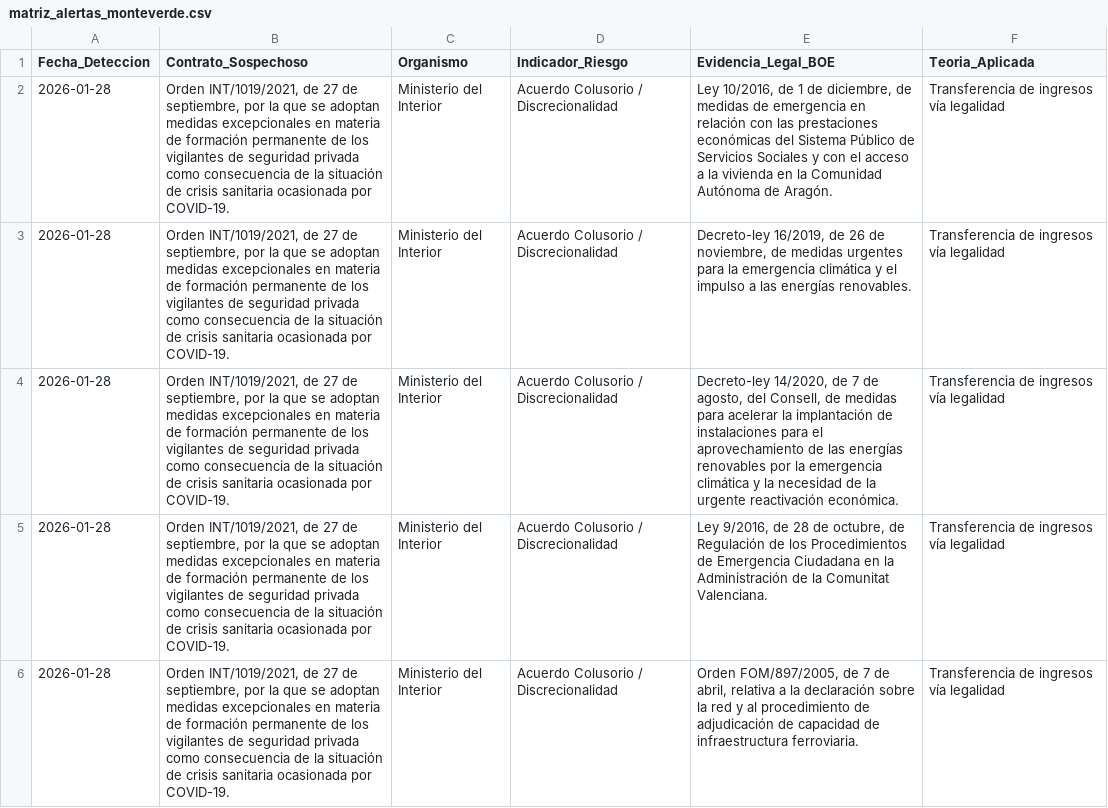
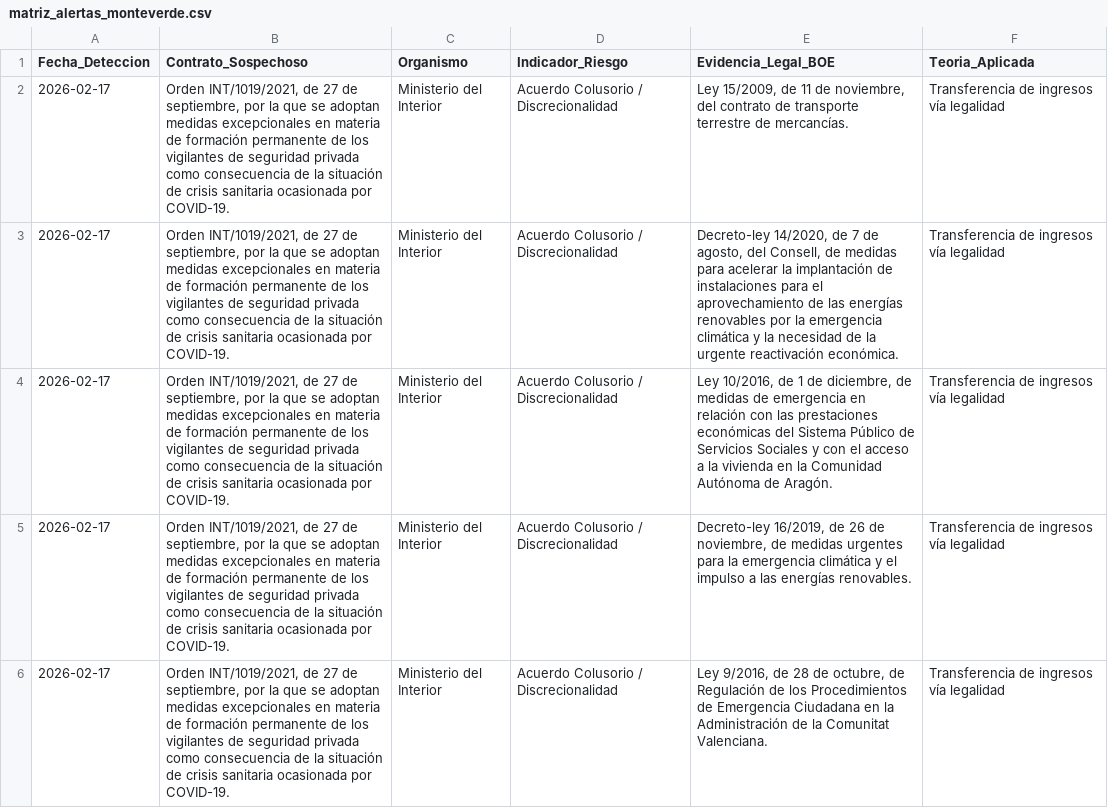
Before and after one commit to Viny2030/Fenomenos_corruptivos_spain, a CSV file: data/matriz_alertas_monteverde.csv, drawn as a sheet; only a part is shown; the diff covers the shown part only.

Commit message:
Cruce diario y Matriz Monteverde: 2026-02-17

```diff
--- a/data/matriz_alertas_monteverde.csv
+++ b/data/matriz_alertas_monteverde.csv
@@ -1,6 +1,6 @@
 Fecha_Deteccion,Contrato_Sospechoso,Organismo,Indicador_Riesgo,Evidencia_Legal_BOE,Teoria_Aplicada
-2026-01-28,"Orden INT/1019/2021, de 27 de septiembre, por la que se adoptan medidas excepcionales en materia de formación permanente de los vigilantes de seguridad privada como consecuencia de la situación de crisis sanitaria ocasionada por COVID-19.",Ministerio del Interior,Acuerdo Colusorio / Discrecionalidad,"Ley 10/2016, de 1 de diciembre, de medidas de emergencia en relación con las prestaciones económicas del Sistema Público de Servicios Sociales y con el acceso a la vivienda en la Comunidad Autónoma de Aragón.",Transferencia de ingresos vía legalidad
-2026-01-28,"Orden INT/1019/2021, de 27 de septiembre, por la que se adoptan medidas excepcionales en materia de formación permanente de los vigilantes de seguridad privada como consecuencia de la situación de crisis sanitaria ocasionada por COVID-19.",Ministerio del Interior,Acuerdo Colusorio / Discrecionalidad,"Decreto-ley 16/2019, de 26 de noviembre, de medidas urgentes para la emergencia climática y el impulso a las energías renovables.",Transferencia de ingresos vía legalidad
-2026-01-28,"Orden INT/1019/2021, de 27 de septiembre, por la que se adoptan medidas excepcionales en materia de formación permanente de los vigilantes de seguridad privada como consecuencia de la situación de crisis sanitaria ocasionada por COVID-19.",Ministerio del Interior,Acuerdo Colusorio / Discrecionalidad,"Decreto-ley 14/2020, de 7 de agosto, del Consell, de medidas para acelerar la implantación de instalaciones para el aprovechamiento de las energías renovables por la emergencia climática y la necesidad de la urgente reactivación económica.",Transferencia de ingresos vía legalidad
-2026-01-28,"Orden INT/1019/2021, de 27 de septiembre, por la que se adoptan medidas excepcionales en materia de formación permanente de los vigilantes de seguridad privada como consecuencia de la situación de crisis sanitaria ocasionada por COVID-19.",Ministerio del Interior,Acuerdo Colusorio / Discrecionalidad,"Ley 9/2016, de 28 de octubre, de Regulación de los Procedimientos de Emergencia Ciudadana en la Administración de la Comunitat Valenciana.",Transferencia de ingresos vía legalidad
-2026-01-28,"Orden INT/1019/2021, de 27 de septiembre, por la que se adoptan medidas excepcionales en materia de formación permanente de los vigilantes de seguridad privada como consecuencia de la situación de crisis sanitaria ocasionada por COVID-19.",Ministerio del Interior,Acuerdo Colusorio / Discrecionalidad,"Orden FOM/897/2005, de 7 de abril, relativa a la declaración sobre la red y al procedimiento de adjudicación de capacidad de infraestructura ferroviaria.",Transferencia de ingresos vía legalidad
+2026-02-17,"Orden INT/1019/2021, de 27 de septiembre, por la que se adoptan medidas excepcionales en materia de formación permanente de los vigilantes de seguridad privada como consecuencia de la situación de crisis sanitaria ocasionada por COVID-19.",Ministerio del Interior,Acuerdo Colusorio / Discrecionalidad,"Ley 15/2009, de 11 de noviembre, del contrato de transporte terrestre de mercancías.",Transferencia de ingresos vía legalidad
+2026-02-17,"Orden INT/1019/2021, de 27 de septiembre, por la que se adoptan medidas excepcionales en materia de formación permanente de los vigilantes de seguridad privada como consecuencia de la situación de crisis sanitaria ocasionada por COVID-19.",Ministerio del Interior,Acuerdo Colusorio / Discrecionalidad,"Decreto-ley 14/2020, de 7 de agosto, del Consell, de medidas para acelerar la implantación de instalaciones para el aprovechamiento de las energías renovables por la emergencia climática y la necesidad de la urgente reactivación económica.",Transferencia de ingresos vía legalidad
+2026-02-17,"Orden INT/1019/2021, de 27 de septiembre, por la que se adoptan medidas excepcionales en materia de formación permanente de los vigilantes de seguridad privada como consecuencia de la situación de crisis sanitaria ocasionada por COVID-19.",Ministerio del Interior,Acuerdo Colusorio / Discrecionalidad,"Ley 10/2016, de 1 de diciembre, de medidas de emergencia en relación con las prestaciones económicas del Sistema Público de Servicios Sociales y con el acceso a la vivienda en la Comunidad Autónoma de Aragón.",Transferencia de ingresos vía legalidad
+2026-02-17,"Orden INT/1019/2021, de 27 de septiembre, por la que se adoptan medidas excepcionales en materia de formación permanente de los vigilantes de seguridad privada como consecuencia de la situación de crisis sanitaria ocasionada por COVID-19.",Ministerio del Interior,Acuerdo Colusorio / Discrecionalidad,"Decreto-ley 16/2019, de 26 de noviembre, de medidas urgentes para la emergencia climática y el impulso a las energías renovables.",Transferencia de ingresos vía legalidad
+2026-02-17,"Orden INT/1019/2021, de 27 de septiembre, por la que se adoptan medidas excepcionales en materia de formación permanente de los vigilantes de seguridad privada como consecuencia de la situación de crisis sanitaria ocasionada por COVID-19.",Ministerio del Interior,Acuerdo Colusorio / Discrecionalidad,"Ley 9/2016, de 28 de octubre, de Regulación de los Procedimientos de Emergencia Ciudadana en la Administración de la Comunitat Valenciana.",Transferencia de ingresos vía legalidad
```
Also changed, not shown: 10 edited cells elsewhere in this file, data/boe_legislacion.csv.
